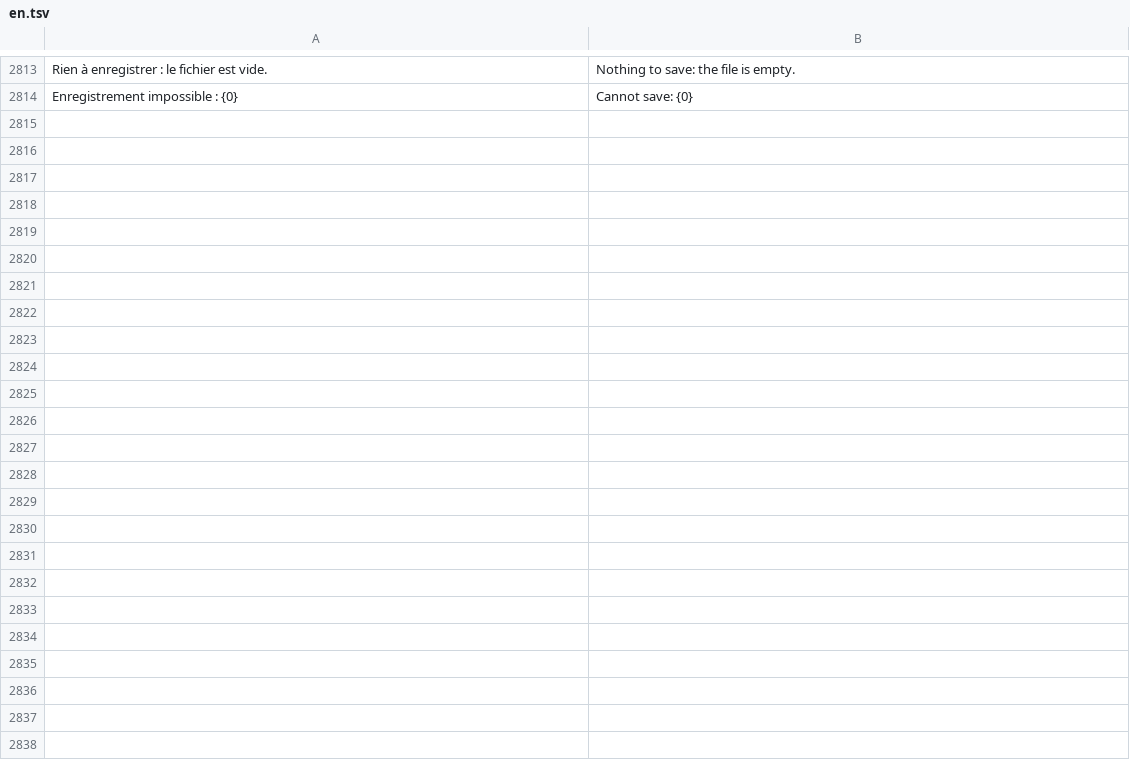
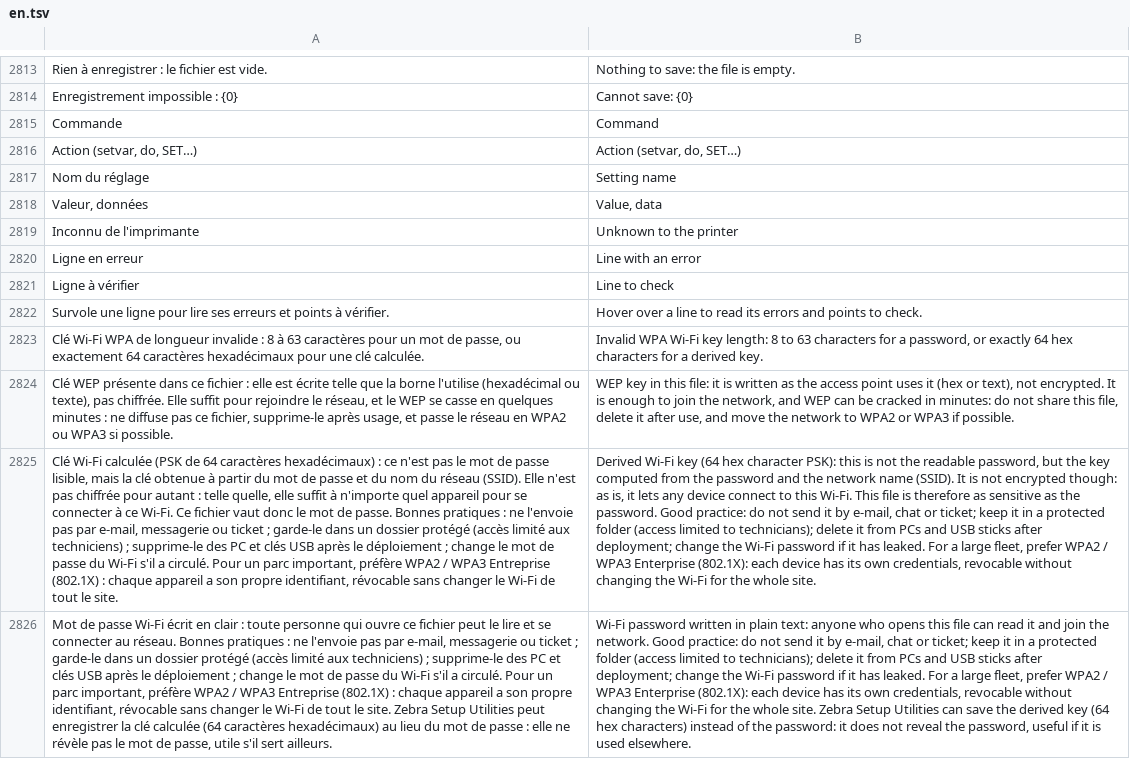
Before and after one commit to Kanard-Compagny/scanalyse, a TSV file: src/Scanalyse.Desktop/Lang/en.tsv, drawn as a sheet; only a part is shown, gaps mark what is left out; the diff names each change by its address in the sheet, - before the commit and + after, or states it on an @@ line.

```diff
--- a/src/Scanalyse.Desktop/Lang/en.tsv
+++ b/src/Scanalyse.Desktop/Lang/en.tsv
+row 2815: Commande | Command
+row 2816: Action (setvar, do, SET…) | Action (setvar, do, SET…)
+row 2817: Nom du réglage | Setting name
+row 2818: Valeur, données | Value, data
+row 2819: Inconnu de l'imprimante | Unknown to the printer
+row 2820: Ligne en erreur | Line with an error
+row 2821: Ligne à vérifier | Line to check
+row 2822: Survole une ligne pour lire ses erreurs et points à vérifier. | Hover over a line to read its errors and points to check.
+row 2823: Clé Wi-Fi WPA de longueur invalide : 8 à 63 caractères pour un mot de passe, ou exactement 64 caractères hexadécimaux pour une clé calculée. | Invalid WPA Wi-Fi key length: 8 to 63 characters for a password, or exactly 64 hex characters for a derived key.
+row 2824: Clé WEP présente dans ce fichier : elle est écrite telle que la borne l'utilise (hexadécimal ou texte), pas chiffrée. Elle suffit pour rejoindre le réseau, et le WEP se casse en quelques minutes : ne diffuse pas ce fichier, supprime-le après usage, et passe le réseau en WPA2 ou WPA3 si possible. | WEP key in this file: it is written as the access point uses it (hex or text), not encrypted. It is enough to join the network, and WEP can be cracked in minutes: do not share this file, delete it after use, and move the network to WPA2 or WPA3 if possible.
+row 2825: Clé Wi-Fi calculée (PSK de 64 caractères hexadécimaux) : ce n'est pas le mot de passe lisible, mais la clé obtenue à partir du mot de passe et du nom du réseau (SSID). Elle n'est pas chiffrée pour autant : telle quelle, elle suffit à n'importe quel appareil pour se connecter à ce Wi-Fi. Ce fichier vaut donc le mot de passe. Bonnes pratiques : ne l'envoie pas par e-mail, messagerie ou ticket ; garde-le dans un dossier protégé (accès limité aux techniciens) ; supprime-le des PC et clés USB après le déploiement ; change le mot de passe du Wi-Fi s'il a circulé. Pour un parc important, préfère WPA2 / WPA3 Entreprise (802.1X) : chaque appareil a son propre identifiant, révocable sans changer le Wi-Fi de tout le site. | Derived Wi-Fi key (64 hex character PSK): this is not the readable password, but the key computed from the password and the network name (SSID). It is not encrypted though: as is, it lets any device connect to this Wi-Fi. This file is therefore as sensitive as the password. Good practice: do not send it by e-mail, chat or ticket; keep it in a protected folder (access limited to technicians); delete it from PCs and USB sticks after deployment; change the Wi-Fi password if it has leaked. For a large fleet, prefer WPA2 / WPA3 Enterprise (802.1X): each device has its own credentials, revocable without changing the Wi-Fi for the whole site.
+row 2826: Mot de passe Wi-Fi écrit en clair : toute personne qui ouvre ce fichier peut le lire et se connecter au réseau. Bonnes pratiques : ne l'envoie pas par e-mail, messagerie ou ticket ; garde-le dans un dossier protégé (accès limité aux techniciens) ; supprime-le des PC et clés USB après le déploiement ; change le mot de passe du Wi-Fi s'il a circulé. Pour un parc important, préfère WPA2 / WPA3 Entreprise (802.1X) : chaque appareil a son propre identifiant, révocable sans changer le Wi-Fi de tout le site. Zebra Setup Utilities peut enregistrer la clé calculée (64 caractères hexadécimaux) au lieu du mot de passe : elle ne révèle pas le mot de passe, utile s'il sert ailleurs. | Wi-Fi password written in plain text: anyone who opens this file can read it and join the network. Good practice: do not send it by e-mail, chat or ticket; keep it in a protected folder (access limited to technicians); delete it from PCs and USB sticks after deployment; change the Wi-Fi password if it has leaked. For a large fleet, prefer WPA2 / WPA3 Enterprise (802.1X): each device has its own credentials, revocable without changing the Wi-Fi for the whole site. Zebra Setup Utilities can save the derived key (64 hex characters) instead of the password: it does not reveal the password, useful if it is used elsewhere.
```
Also changed, not shown: 6 other files.
